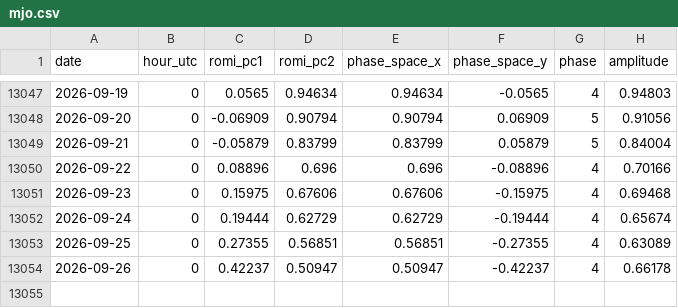
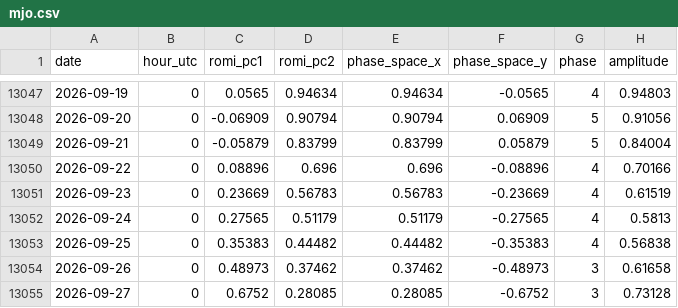
Before and after one commit to mat-tv/climate-ocean-indices, a CSV file: data/mjo.csv, drawn as a sheet; only a part is shown, gaps mark what is left out.

```diff
--- a/data/mjo.csv
+++ b/data/mjo.csv
@@ -13050,5 +13050,6 @@ date,hour_utc,romi_pc1,romi_pc2,phase_space_x,phase_space_y,phase,amplitude
 2026-09-22,0,0.08896,0.696,0.696,-0.08896,4,0.70166
-2026-09-23,0,0.15975,0.67606,0.67606,-0.15975,4,0.69468
-2026-09-24,0,0.19444,0.62729,0.62729,-0.19444,4,0.65674
-2026-09-25,0,0.27355,0.56851,0.56851,-0.27355,4,0.63089
-2026-09-26,0,0.42237,0.50947,0.50947,-0.42237,4,0.66178
+2026-09-23,0,0.23669,0.56783,0.56783,-0.23669,4,0.61519
+2026-09-24,0,0.27565,0.51179,0.51179,-0.27565,4,0.5813
+2026-09-25,0,0.35383,0.44482,0.44482,-0.35383,4,0.56838
+2026-09-26,0,0.48973,0.37462,0.37462,-0.48973,3,0.61658
+2026-09-27,0,0.6752,0.28085,0.28085,-0.6752,3,0.73128
```
Also changed, not shown: data/sam.csv, data/sea_ice.csv, 17 other files.
